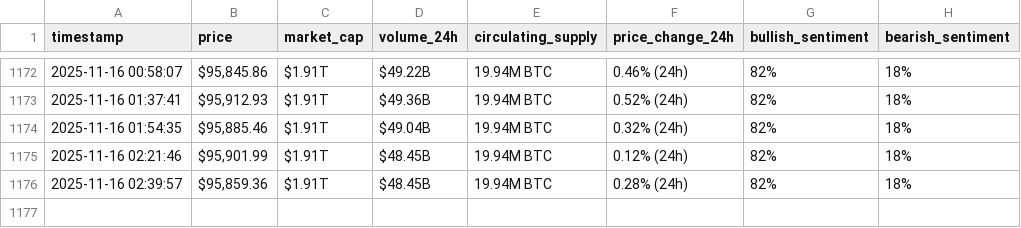
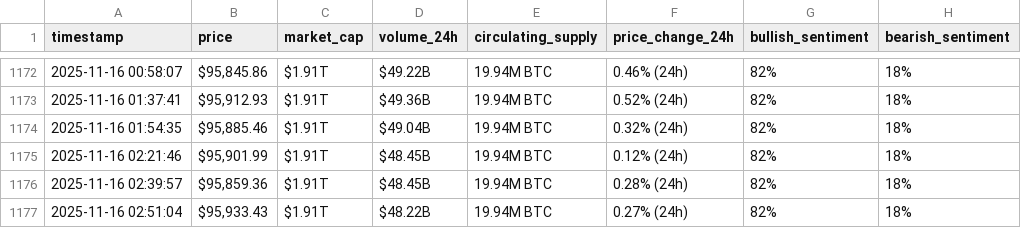
Before and after one commit to CharafMC-1/webscraping-automation, a CSV file: bitcoin_hourly_data.csv, drawn as a sheet; only a part is shown, gaps mark what is left out; the diff names each change by its address in the sheet, - before the commit and + after, or states it on an @@ line.

```diff
--- a/bitcoin_hourly_data.csv
+++ b/bitcoin_hourly_data.csv
+row 1177: 2025-11-16 02:51:04 | $95,933.43 | $1.91T | $48.22B | 19.94M BTC | 0.27% (24h) | 82% | 18%
```
Also changed, not shown: bitcoin_hourly_data_optimized_version.csv.
